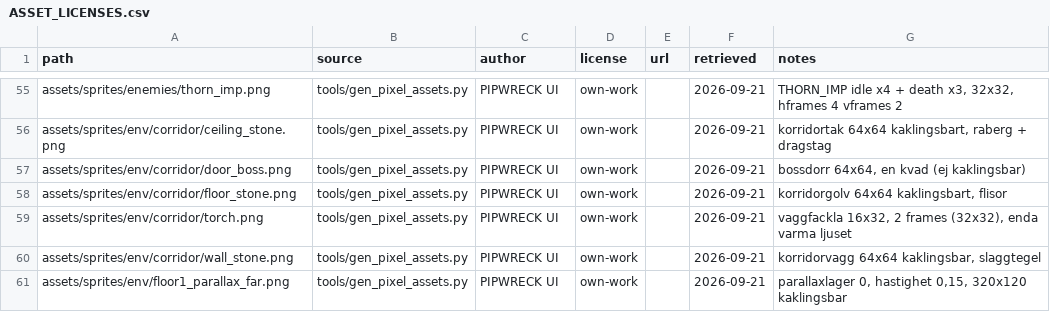
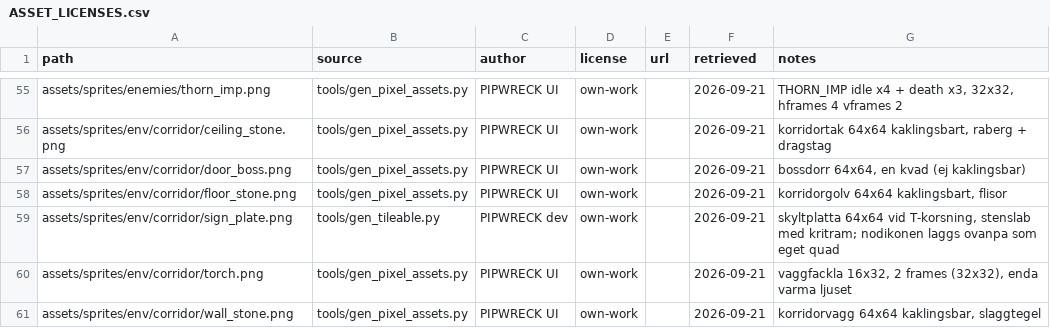
Before and after one commit to Gorashun/gaming, a CSV file: rogelike_app/assets/ASSET_LICENSES.csv, drawn as a sheet; only a part is shown, gaps mark what is left out; the shorter side is filled out with more unchanged rows; the diff names each change by its address in the sheet, - before the commit and + after, or states it on an @@ line.

```diff
--- a/rogelike_app/assets/ASSET_LICENSES.csv
+++ b/rogelike_app/assets/ASSET_LICENSES.csv
+row 59: assets/sprites/env/corridor/sign_plate.png | tools/gen_tileable.py | PIPWRECK dev | own-work |  | 2026-09-21 | skyltplatta 64x64 vid T-korsning, stenslab med kritram; nodikonen laggs ovanpa som eget quad
```
Also changed, not shown: 3 other files.
